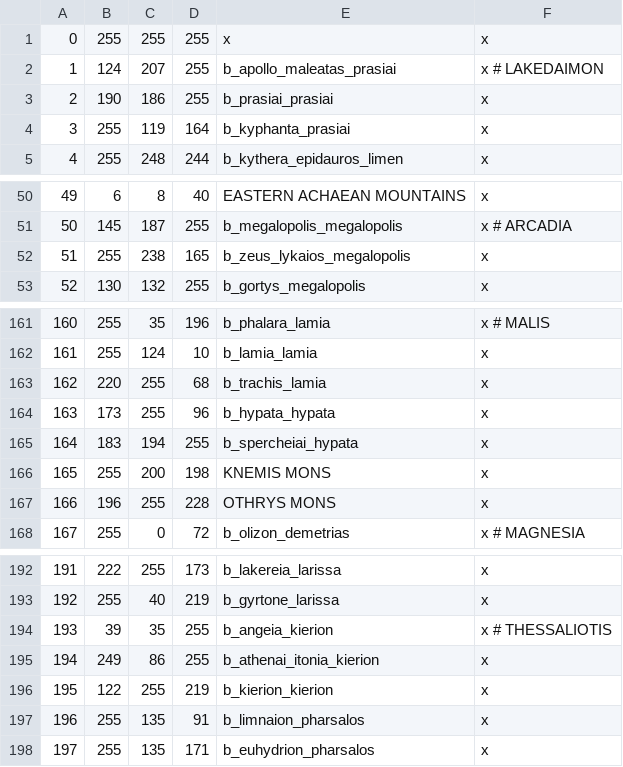
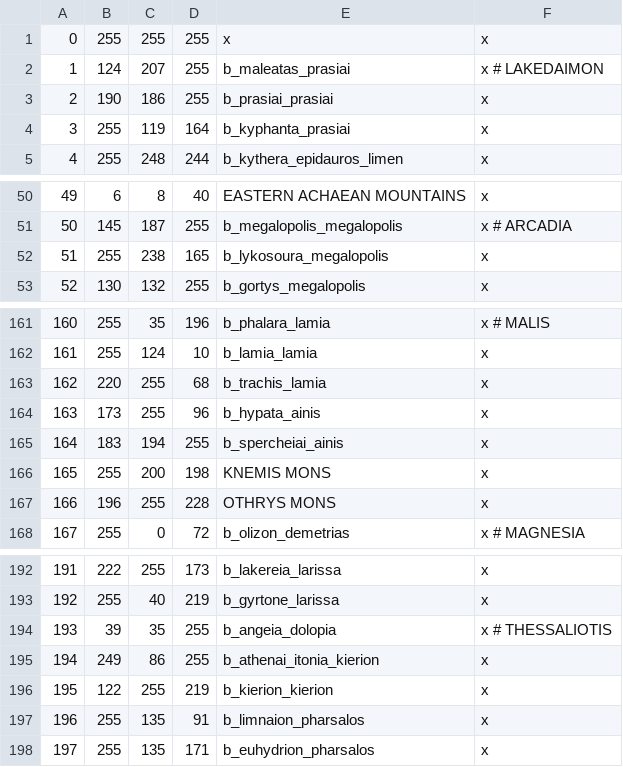
Before and after one commit to rickinator9/ApotheosisTheHellenisticAge, a CSV file: map_data/definition.csv, drawn as a sheet; only a part is shown, gaps mark what is left out; the diff covers the shown part only.

```diff
--- a/map_data/definition.csv
+++ b/map_data/definition.csv
@@ -1,3 +1,3 @@
 0;255;255;255;x;x;
-1;124;207;255;b_apollo_maleatas_prasiai;x # LAKEDAIMON
+1;124;207;255;b_maleatas_prasiai;x # LAKEDAIMON
 2;190;186;255;b_prasiai_prasiai;x
@@ -51,3 +51,3 @@
 50;145;187;255;b_megalopolis_megalopolis;x # ARCADIA
-51;255;238;165;b_zeus_lykaios_megalopolis;x
+51;255;238;165;b_lykosoura_megalopolis;x
 52;130;132;255;b_gortys_megalopolis;x
@@ -163,4 +163,4 @@
 162;220;255;68;b_trachis_lamia;x
-163;173;255;96;b_hypata_hypata;x
-164;183;194;255;b_spercheiai_hypata;x
+163;173;255;96;b_hypata_ainis;x
+164;183;194;255;b_spercheiai_ainis;x
 165;255;200;198;KNEMIS MONS;x
@@ -193,3 +193,3 @@
 192;255;40;219;b_gyrtone_larissa;x
-193;39;35;255;b_angeia_kierion;x # THESSALIOTIS
+193;39;35;255;b_angeia_dolopia;x # THESSALIOTIS
 194;249;86;255;b_athenai_itonia_kierion;x
```
Also changed, not shown: 1 added row and 13 edited cells elsewhere in this file, 15 other files.
